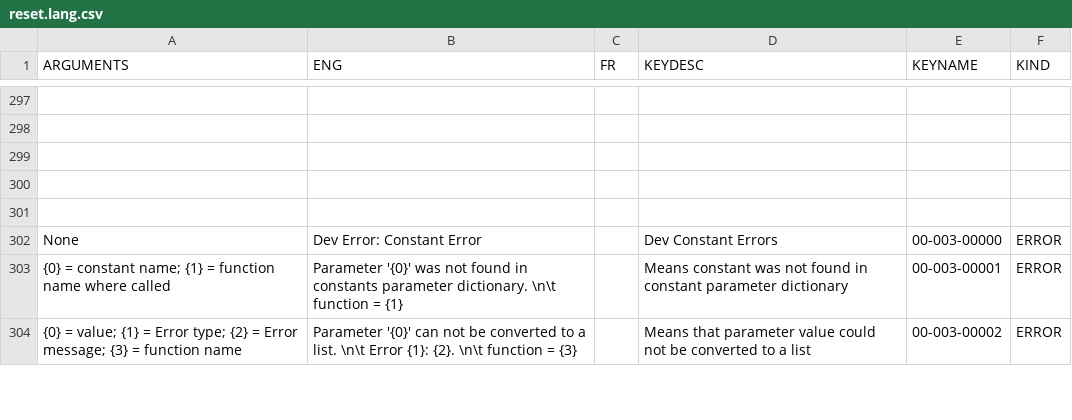
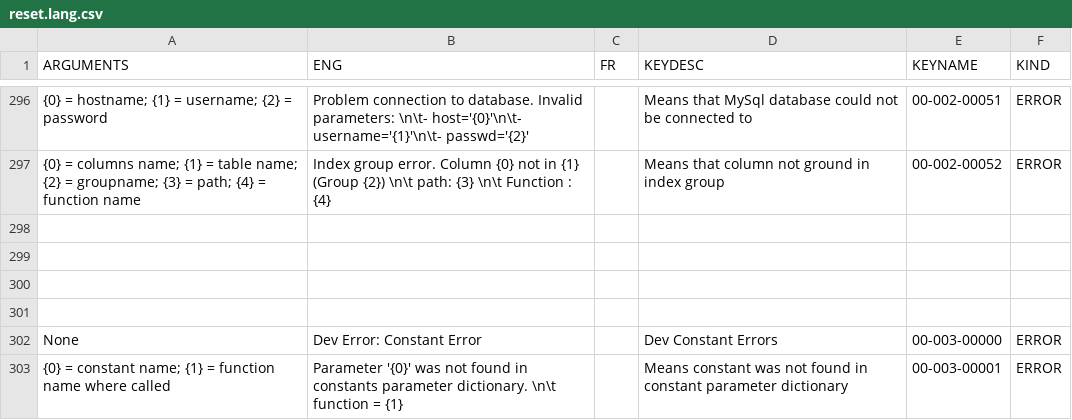
Before and after one commit to njcuk9999/apero-drs, a CSV file: apero/lang/databases/reset.lang.csv, drawn as a sheet; only a part is shown, gaps mark what is left out; the shorter side is filled out with more unchanged rows; addresses are those after the commit; the diff covers the shown part only; the diff names each change by its address in the sheet, - before the commit and + after, or states it on an @@ line.

Commit message:
update DrsDatabaseErrors

```diff
--- a/apero/lang/databases/reset.lang.csv
+++ b/apero/lang/databases/reset.lang.csv
-row 296: (empty)
+row 296: {0} = hostname; {1} = username; {2} = password | Problem connection to database. Invalid parameters: \n\t- host='{0}'\n\t- username='{1}'\n\t- passwd='{2}' |  | Means that MySql database could not be connected to | 00-002-00051 | ERROR
+row 297: {0} = columns name; {1} = table name; {2} = groupname; {3} = path; {4} = function name | Index group error. Column {0} not in {1} (Group {2}) \n\t path: {3} \n\t Function : {4} |  | Means that column not ground in index group | 00-002-00052 | ERROR
```
Also changed, not shown: 1 removed row and 37 edited cells elsewhere in this file, 9 other files.
